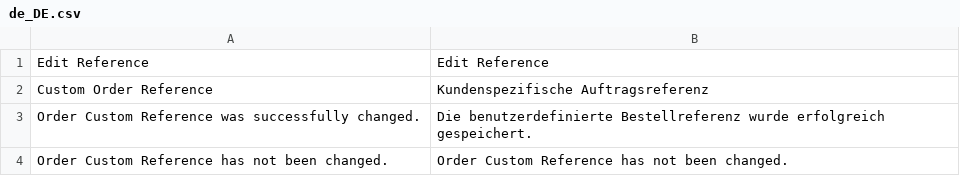
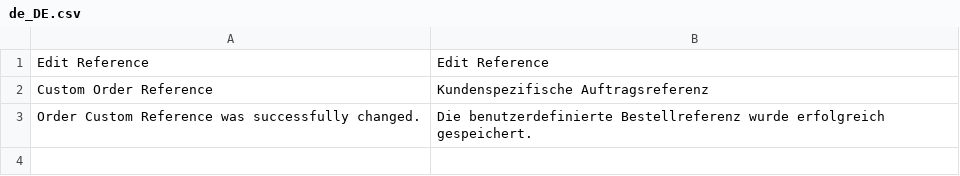
Before and after one commit to spryker/order-custom-reference-gui, a CSV file: data/translation/Zed/de_DE.csv, drawn as a sheet; the diff names each change by its address in the sheet, - before the commit and + after, or states it on an @@ line.

Commit message:
PS-11983: Fixed translation issues.

```diff
--- a/data/translation/Zed/de_DE.csv
+++ b/data/translation/Zed/de_DE.csv
-row 4: Order Custom Reference has not been changed. | Order Custom Reference has not been changed.
```
Also changed, not shown: 1 other file.
